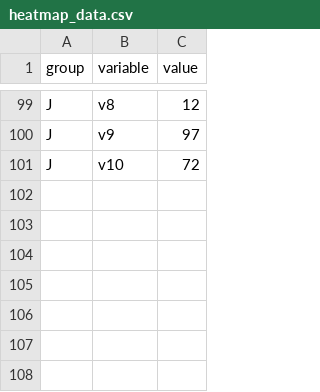
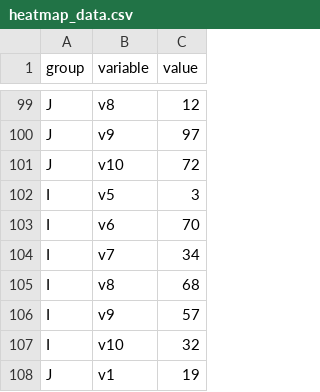
Before and after one commit to DutraLuis/heatmap-data, a CSV file: heatmap_data.csv, drawn as a sheet; only a part is shown, gaps mark what is left out; the diff names each change by its address in the sheet, - before the commit and + after, or states it on an @@ line.

Commit message:
Add more lines

```diff
--- a/heatmap_data.csv
+++ b/heatmap_data.csv
+row 102: I | v5 | 3
+row 103: I | v6 | 70
+row 104: I | v7 | 34
+row 105: I | v8 | 68
+row 106: I | v9 | 57
+row 107: I | v10 | 32
+row 108: J | v1 | 19
```
